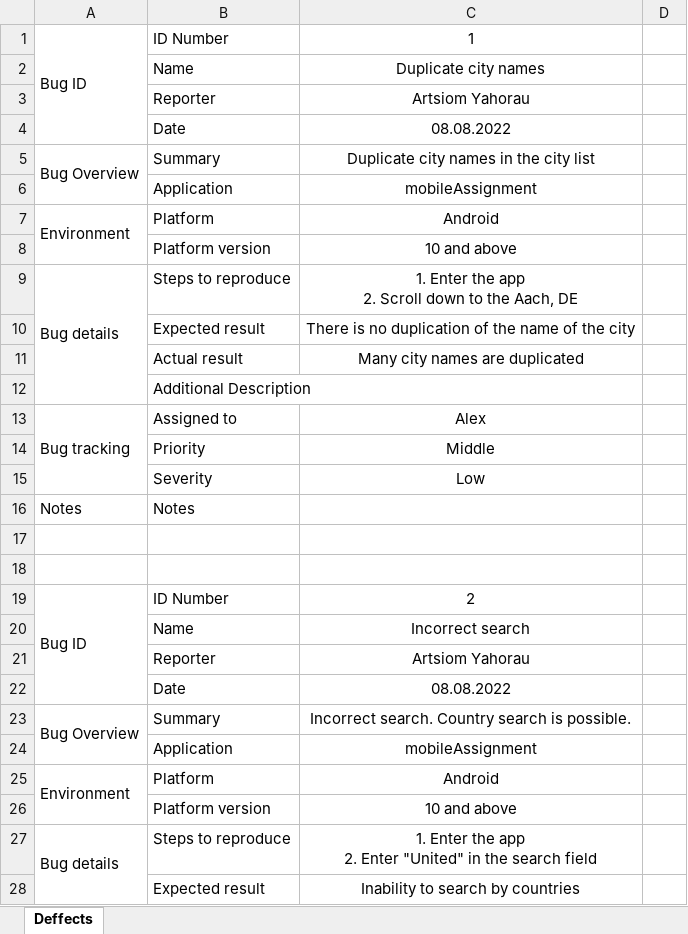
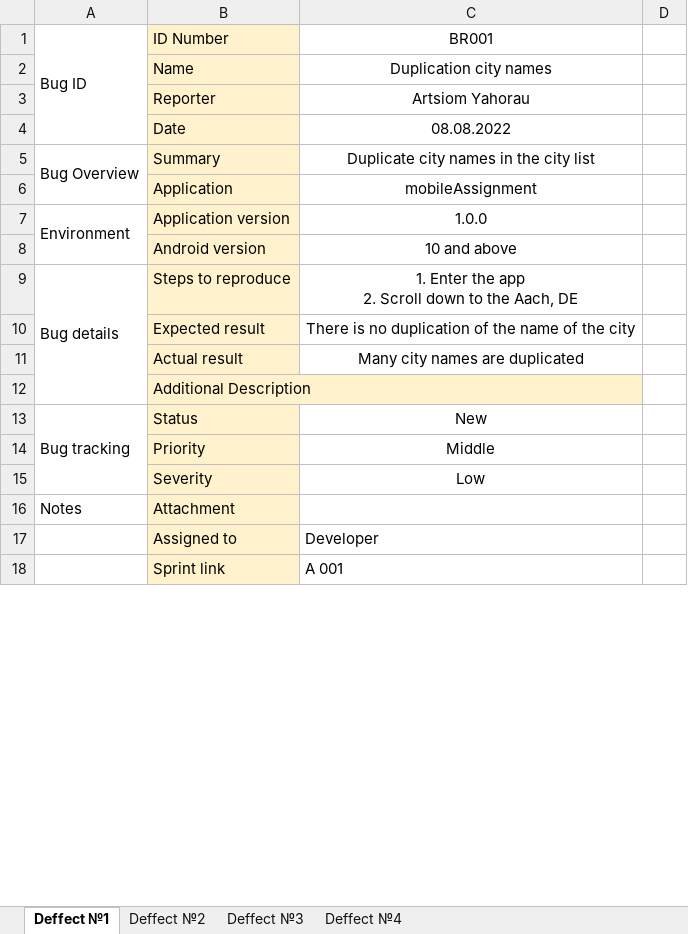
Before and after one commit to ArtsiomYA/Mobile-QA-Assignment-Task, an Excel workbook: Reports/Bug Reports.xlsx, sheet Deffect №1, drawn as a sheet; only a part is shown; values as stored, in another font and other column widths than the file's, no borders; charts and pictures not drawn; removed rows and columns are numbered as before the commit, all else as after; ↵ is a line break in a cell; the diff covers the shown part only; the diff names each change by its address in the sheet, - before the commit and + after, or states it on an @@ line.

Commit message:
Updated bug reports file

```diff
--- a/Reports/Bug Reports.xlsx (sheet Deffect №1)
+++ b/Reports/Bug Reports.xlsx (sheet Deffect №1)
-sheet tab: Deffects
+sheet tab: Deffect №1
+sheet tab: Deffect №2
+sheet tab: Deffect №3
+sheet tab: Deffect №4
-B1:B18 fill: none
+B1:B18 fill: #FFF2CC
-C1: 1
+C1: BR001
-C2: Duplicate city names
+C2: Duplication city names
-B7: Platform
+B7: Application version
-C7: Android
+C7: 1.0.0
-B8: Platform version
+B8: Android version
-B13: Assigned to
+B13: Status
-C13: Alex
+C13: New
-B16: Notes
+B16: Attachment
-row 17: (empty)
+row 17:  | Assigned to | Developer
-row 18: (empty)
+row 18:  | Sprint link | A 001
-row 19: Bug ID | ID Number | 2
-row 20:  | Name | Incorrect search
-row 21:  | Reporter | Artsiom Yahorau
-row 22:  | Date | 08.08.2022
-row 23: Bug Overview | Summary | Incorrect search. Country search is possible.
-row 24:  | Application | mobileAssignment
-row 25: Environment | Platform | Android
-row 26:  | Platform version | 10 and above
-row 27: Bug details | Steps to reproduce | 1. Enter the app ↵ 2. Enter "United" in the search field
-row 28:  | Expected result | Inability to search by countries
```
Also changed, not shown: 41 removed rows, 2 edited cells and cell formats elsewhere in this sheet, charts or pictures.
